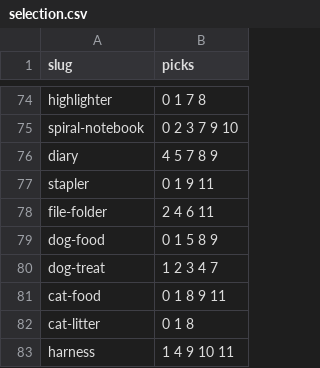
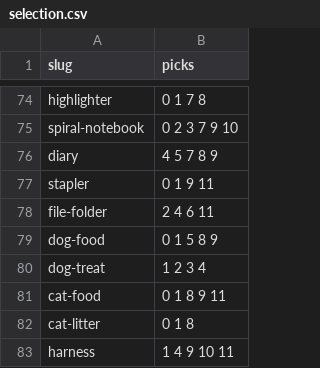
Before and after one commit to jihunyangAI/yangpang, a CSV file: tools/catalog-photos/selection.csv, drawn as a sheet; only a part is shown, gaps mark what is left out.

```diff
--- a/tools/catalog-photos/selection.csv
+++ b/tools/catalog-photos/selection.csv
@@ -79,3 +79,3 @@ file-folder,2 4 6 11
 dog-food,0 1 5 8 9
-dog-treat,1 2 3 4 7
+dog-treat,1 2 3 4
 cat-food,0 1 8 9 11
```
Also changed, not shown: api/src/main/resources/static/images/catalog/credits.csv, api/src/main/resources/static/images/catalog/manifest.csv, 19 other files.
